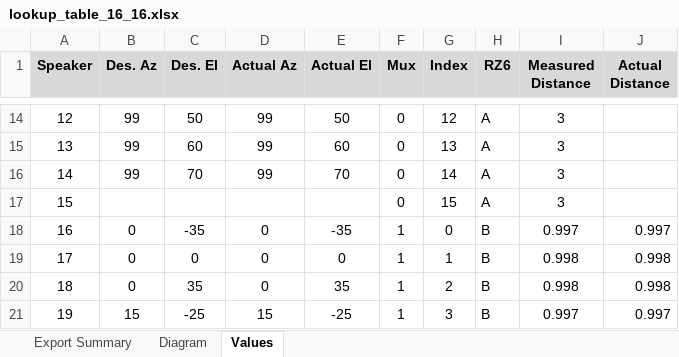
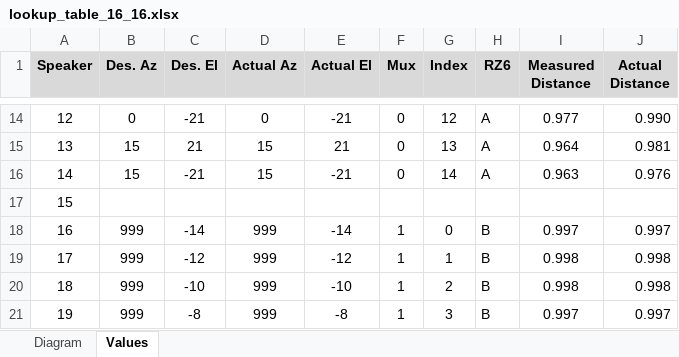
Before and after one commit to Teun-Maas/pbtoolbox, an Excel workbook: setups/vestibular chair/vPrime/lookup/lookup_table_16_16.xlsx, sheet Values, drawn as a sheet; only a part is shown, gaps mark what is left out; values as stored, in another font and other column widths than the file's, no borders; the diff covers the shown part only; the diff names each change by its address in the sheet, - before the commit and + after, or states it on an @@ line.

```diff
--- a/setups/vestibular chair/vPrime/lookup/lookup_table_16_16.xlsx (sheet Values)
+++ b/setups/vestibular chair/vPrime/lookup/lookup_table_16_16.xlsx (sheet Values)
-sheet tab: Export Summary
-B14 (Des. Az): 99
+B14 (Des. Az): 0
-C14 (Des. El): 50
+C14 (Des. El): -21
-D14 (Actual Az): 99
+D14 (Actual Az): 0
-E14 (Actual El): 50
+E14 (Actual El): -21
-I14 (Measured Distance): 3
+I14 (Measured Distance): 0.977
-J14 (Actual Distance): (empty)
+J14 (Actual Distance): 0.990
-B15:B16 (Des. Az): 99
+B15:B16 (Des. Az): 15
-C15 (Des. El): 60
+C15 (Des. El): 21
-D15:D16 (Actual Az): 99
+D15:D16 (Actual Az): 15
-E15 (Actual El): 60
+E15 (Actual El): 21
-I15 (Measured Distance): 3
+I15 (Measured Distance): 0.964
-J15 (Actual Distance): (empty)
+J15 (Actual Distance): 0.981
-C16 (Des. El): 70
+C16 (Des. El): -21
-E16 (Actual El): 70
+E16 (Actual El): -21
-I16 (Measured Distance): 3
+I16 (Measured Distance): 0.963
-J16 (Actual Distance): (empty)
+J16 (Actual Distance): 0.976
-F17 (Mux): 0
+F17 (Mux): (empty)
-G17 (Index): 15
+G17 (Index): (empty)
-H17 (RZ6): A
+H17 (RZ6): (empty)
-I17 (Measured Distance): 3
+I17 (Measured Distance): (empty)
-B18:B20 (Des. Az): 0
+B18:B20 (Des. Az): 999
-C18 (Des. El): -35
+C18 (Des. El): -14
-D18:D20 (Actual Az): 0
+D18:D20 (Actual Az): 999
-E18 (Actual El): -35
+E18 (Actual El): -14
-C19 (Des. El): 0
+C19 (Des. El): -12
-E19 (Actual El): 0
+E19 (Actual El): -12
-C20 (Des. El): 35
+C20 (Des. El): -10
-E20 (Actual El): 35
+E20 (Actual El): -10
-B21 (Des. Az): 15
+B21 (Des. Az): 999
-C21 (Des. El): -25
+C21 (Des. El): -8
-D21 (Actual Az): 15
+D21 (Actual Az): 999
-E21 (Actual El): -25
+E21 (Actual El): -8
```
Also changed, not shown: 121 edited cells elsewhere in this sheet, 3 other files.
